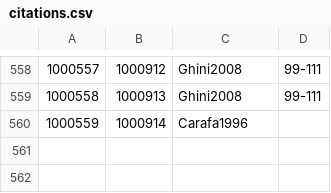
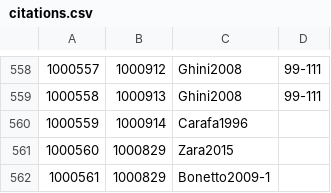
Before and after one commit to Jmuccigr/temples, a CSV file: citations.csv, drawn as a sheet; only a part is shown, gaps mark what is left out; the diff names each change by its address in the sheet, - before the commit and + after, or states it on an @@ line.

Commit message:
Automated update

```diff
--- a/citations.csv
+++ b/citations.csv
+row 561: 1000560 | 1000829 | Zara2015
+row 562: 1000561 | 1000829 | Bonetto2009-1
```
